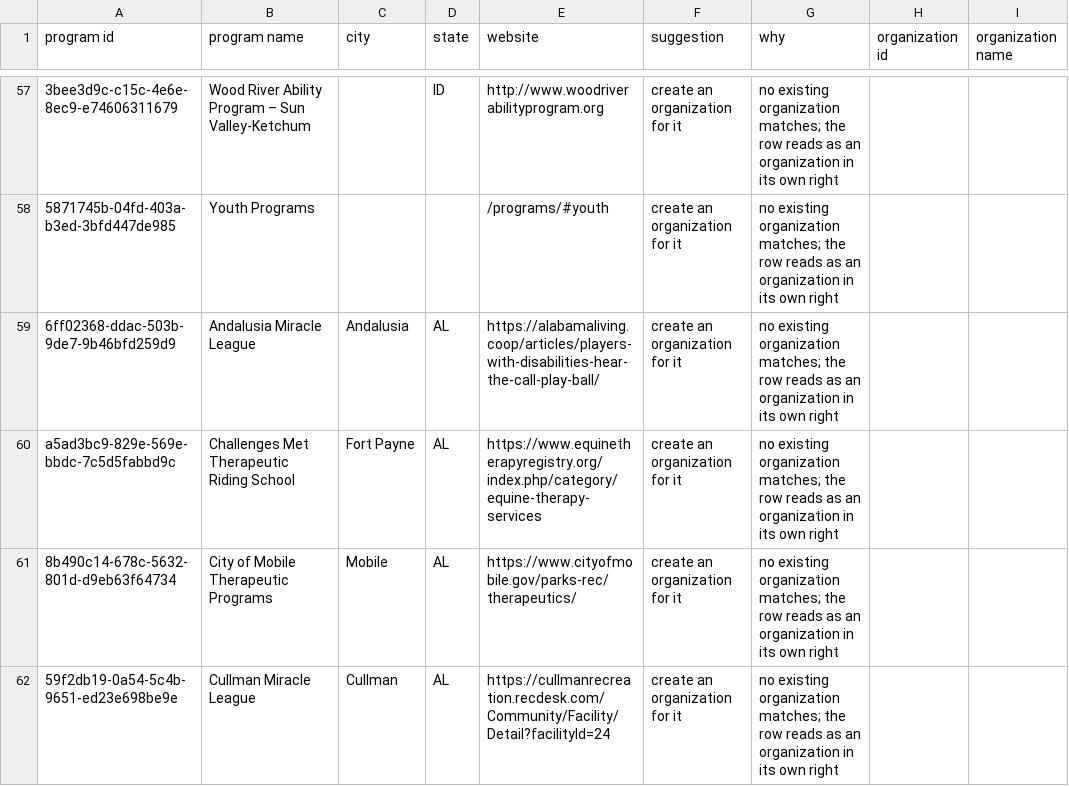
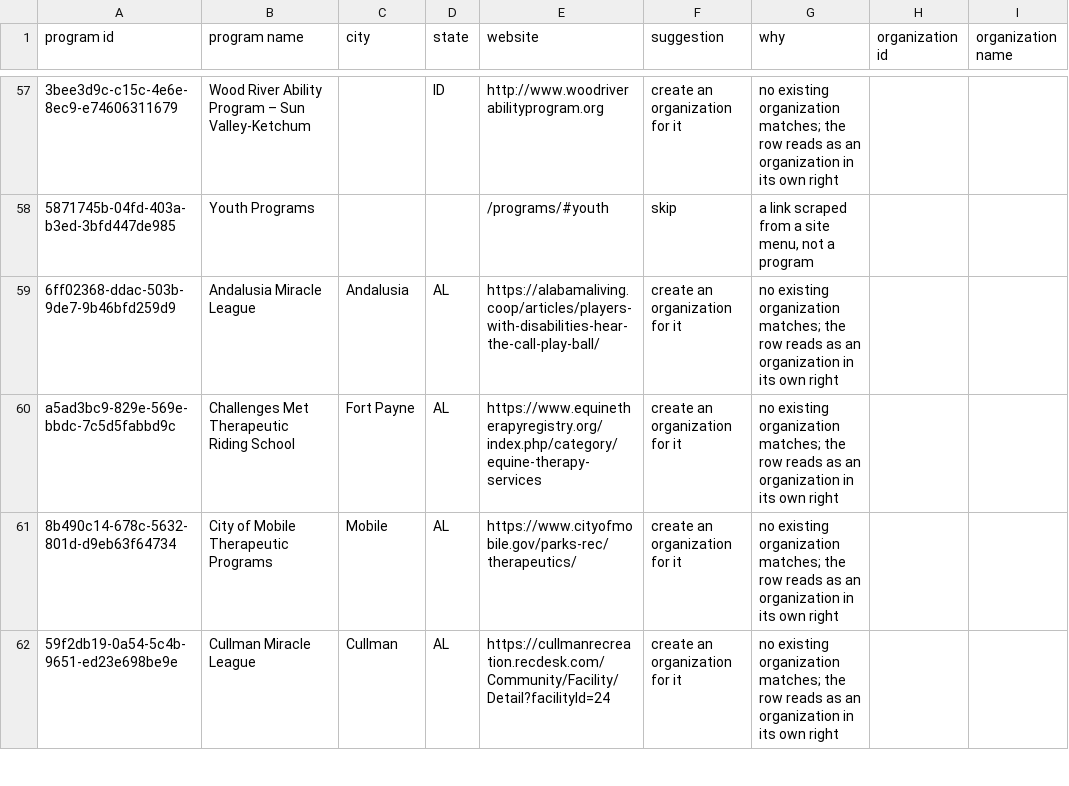
Before and after one commit to adapttolife/adaptivesportsnearme, a CSV file: docs/data-fixes/waiting-programs-suggested-organizations.csv, drawn as a sheet; only a part is shown, gaps mark what is left out; the diff covers the shown part only; the diff names each change by its address in the sheet, - before the commit and + after, or states it on an @@ line.

```diff
--- a/docs/data-fixes/waiting-programs-suggested-organizations.csv
+++ b/docs/data-fixes/waiting-programs-suggested-organizations.csv
-F58 (suggestion): create an organization for it
+F58 (suggestion): skip
-G58 (why): no existing organization matches; the row reads as an organization in its own right
+G58 (why): a link scraped from a site menu, not a program
```
Also changed, not shown: 41 edited cells elsewhere in this file, 1 other file.
